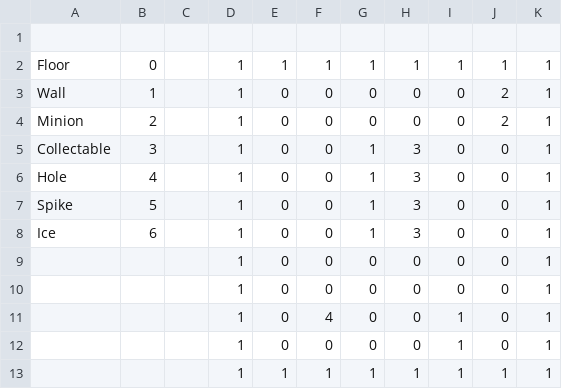
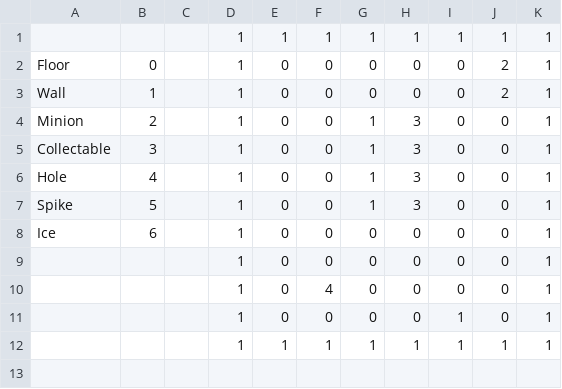
Before and after one commit to egekol/hole-live-long, a CSV file: Assets/Core/LevelCsv/Level Design - Template.csv, drawn as a sheet.

Commit message:
[Added] Level export

```diff
--- a/Assets/Core/LevelCsv/Level Design - Template.csv
+++ b/Assets/Core/LevelCsv/Level Design - Template.csv
@@ -1,5 +1,5 @@
-,,,,,,,,,,
-Floor,0,,1,1,1,1,1,1,1,1
+,,,1,1,1,1,1,1,1,1
+Floor,0,,1,0,0,0,0,0,2,1
 Wall,1,,1,0,0,0,0,0,2,1
-Minion,2,,1,0,0,0,0,0,2,1
+Minion,2,,1,0,0,1,3,0,0,1
 Collectable,3,,1,0,0,1,3,0,0,1
@@ -7,6 +7,5 @@ Hole,4,,1,0,0,1,3,0,0,1
 Spike,5,,1,0,0,1,3,0,0,1
-Ice,6,,1,0,0,1,3,0,0,1
+Ice,6,,1,0,0,0,0,0,0,1
 ,,,1,0,0,0,0,0,0,1
-,,,1,0,0,0,0,0,0,1
-,,,1,0,4,0,0,1,0,1
+,,,1,0,4,0,0,0,0,1
 ,,,1,0,0,0,0,1,0,1
```
Also changed, not shown: 13 other files.
